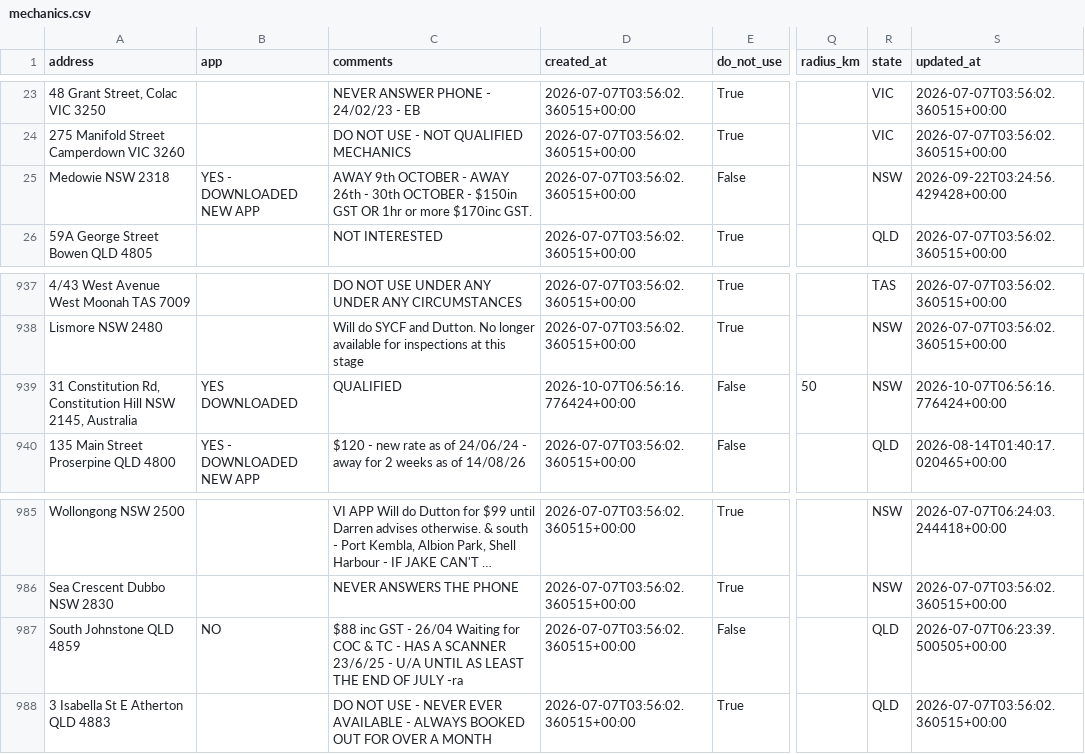
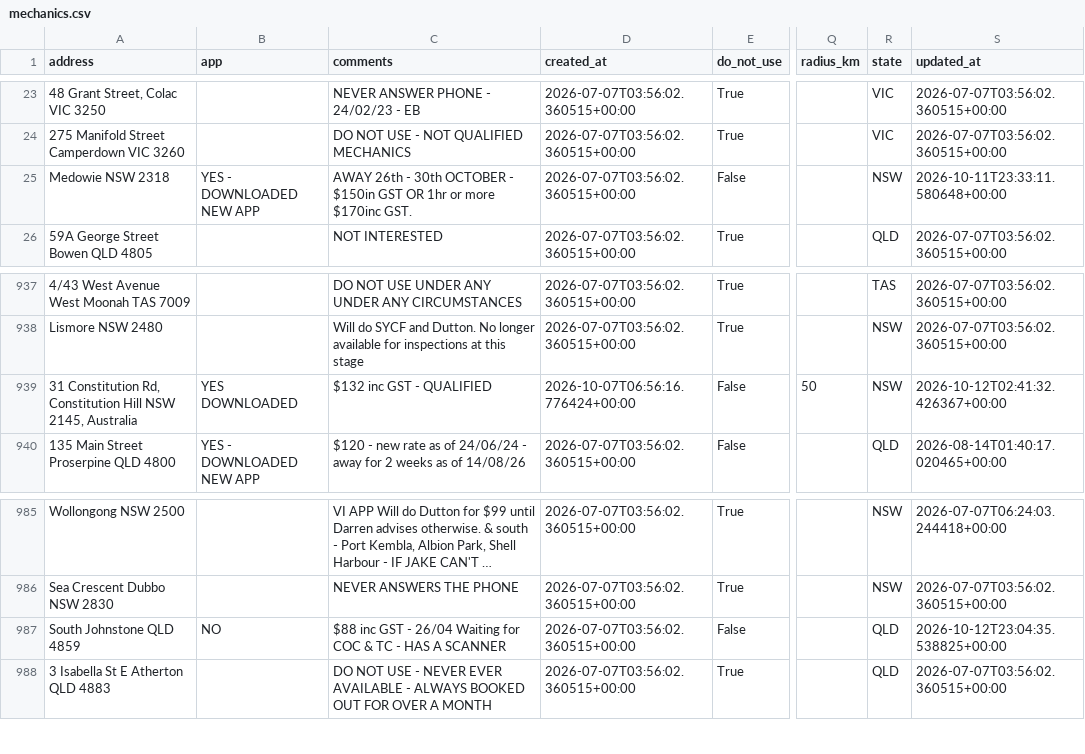
Before and after one commit to Mazza24/verifi-mechanic-map, a CSV file: backup/mechanics.csv, drawn as a sheet; only a part is shown, gaps mark what is left out; long unchanged cells end in …; the diff names each change by its address in the sheet, - before the commit and + after, or states it on an @@ line.

```diff
--- a/backup/mechanics.csv
+++ b/backup/mechanics.csv
-C25 (comments): AWAY 9th OCTOBER - AWAY 26th -…
+C25 (comments): AWAY 26th -…
-S25 (updated_at): 2026-09-22T03:24:56.429428+00:00
+S25 (updated_at): 2026-10-11T23:33:11.580648+00:00
-C939 (comments): QUALIFIED
+C939 (comments): $132 inc GST - QUALIFIED
-S939 (updated_at): 2026-10-07T06:56:16.776424+00:00
+S939 (updated_at): 2026-10-12T02:41:32.426367+00:00
-C987 (comments): …A SCANNER 23/6/25 - U/A UNTIL AS LEAST THE END OF JULY -ra
+C987 (comments): …A SCANNER
-S987 (updated_at): 2026-07-07T06:23:39.500505+00:00
+S987 (updated_at): 2026-10-12T23:04:35.538825+00:00
```
Also changed, not shown: backup/change_log.csv.
